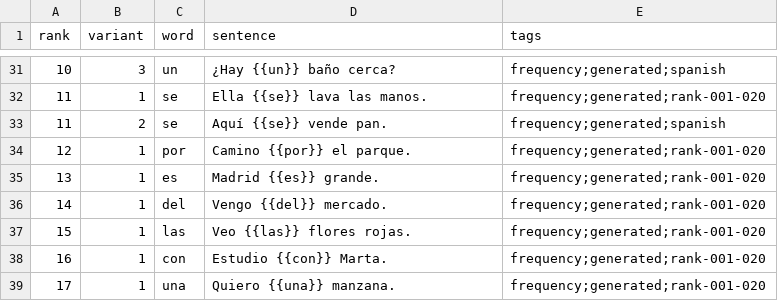
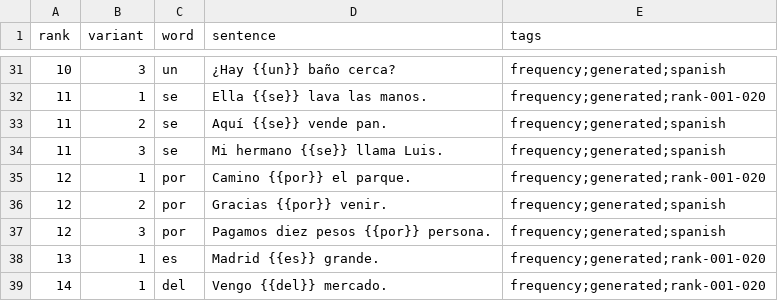
Before and after one commit to dnywh/mochiko, a CSV file: languages/es/frequency.csv, drawn as a sheet; only a part is shown, gaps mark what is left out; the shorter side is filled out with more unchanged rows.

Commit message:
daily frequency cards: 2026-09-21

```diff
--- a/languages/es/frequency.csv
+++ b/languages/es/frequency.csv
@@ -33,3 +33,6 @@ rank,variant,word,sentence,tags
 11,2,se,Aquí {{se}} vende pan.,frequency;generated;spanish
+11,3,se,Mi hermano {{se}} llama Luis.,frequency;generated;spanish
 12,1,por,Camino {{por}} el parque.,frequency;generated;rank-001-020
+12,2,por,Gracias {{por}} venir.,frequency;generated;spanish
+12,3,por,Pagamos diez pesos {{por}} persona.,frequency;generated;spanish
 13,1,es,Madrid {{es}} grande.,frequency;generated;rank-001-020
```
Also changed, not shown: languages/de/frequency.csv.
